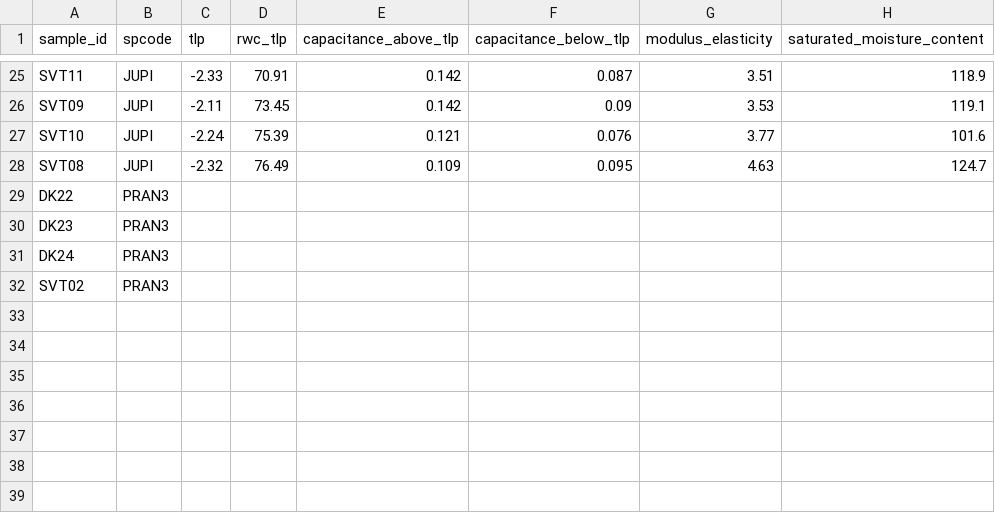
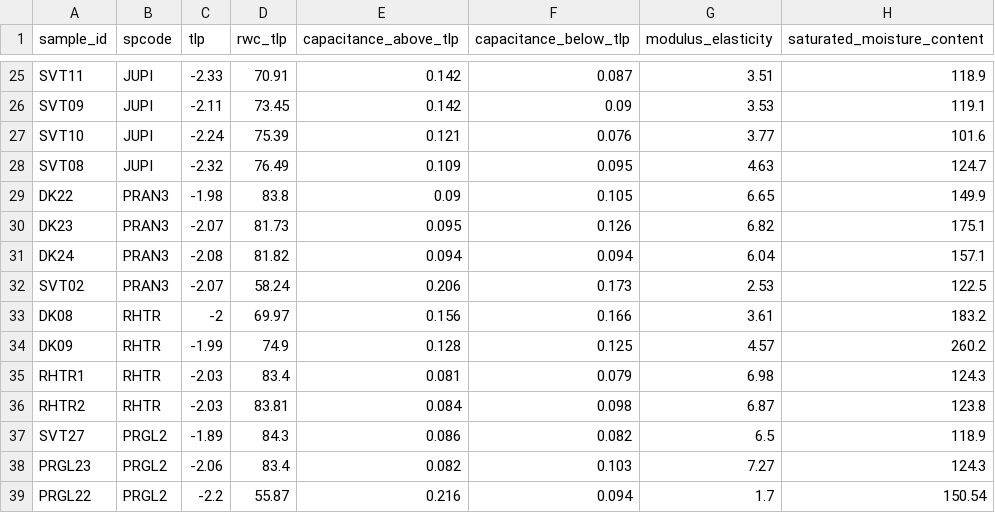
Before and after one commit to schwilklab/flam-psi, a CSV file: data/2024/pv_curve_summary.csv, drawn as a sheet; only a part is shown, gaps mark what is left out.

```diff
--- a/data/2024/pv_curve_summary.csv
+++ b/data/2024/pv_curve_summary.csv
@@ -28,5 +28,12 @@ SVT10,JUPI,-2.24,75.39,0.121,0.076,3.77,101.6
 SVT08,JUPI,-2.32,76.49,0.109,0.095,4.63,124.7
-DK22,PRAN3,,,,,,
-DK23,PRAN3,,,,,,
-DK24,PRAN3,,,,,,
-SVT02,PRAN3,,,,,,
+DK22,PRAN3,-1.98,83.8,0.09,0.105,6.65,149.9
+DK23,PRAN3,-2.07,81.73,0.095,0.126,6.82,175.1
+DK24,PRAN3,-2.08,81.82,0.094,0.094,6.04,157.1
+SVT02,PRAN3,-2.07,58.24,0.206,0.173,2.53,122.5
+DK08,RHTR,-2,69.97,0.156,0.166,3.61,183.2
+DK09,RHTR,-1.99,74.9,0.128,0.125,4.57,260.2
+RHTR1,RHTR,-2.03,83.4,0.081,0.079,6.98,124.3
+RHTR2,RHTR,-2.03,83.81,0.084,0.098,6.87,123.8
+SVT27,PRGL2,-1.89,84.3,0.086,0.082,6.5,118.9
+PRGL23,PRGL2,-2.06,83.4,0.082,0.103,7.27,124.3
+PRGL22,PRGL2,-2.2,55.87,0.216,0.094,1.7,150.54
```
Also changed, not shown: data/2024/pv_measurements.csv, 38 other files.
